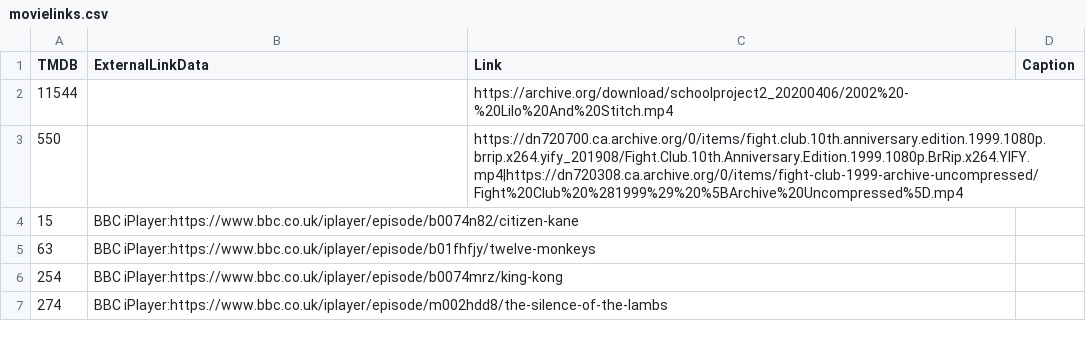
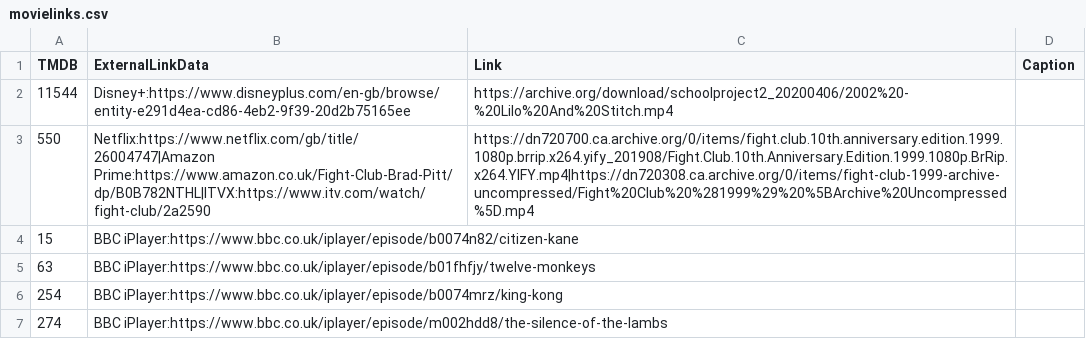
Before and after one commit to alfredawakeford/AlfredsEpicMovieApp, a CSV file: movielinks.csv, drawn as a sheet; only a part is shown.

Commit message:
Update movielinks.csv

```diff
--- a/movielinks.csv
+++ b/movielinks.csv
@@ -1,4 +1,4 @@
 TMDB,ExternalLinkData,Link,Caption
-11544,,https://archive.org/download/schoolproject2_20200406/2002%20-%20Lilo%20And%20Stitch.mp4,
-550,,https://dn720700.ca.archive.org/0/items/fight.club.10th.anniversary.edition.1999.1080p.brrip.x264.yify_201908/Fight.Club.10th.Anniversary.Edition.1999.1080p.BrRip.x264.YIFY.mp4|https://dn720308.ca.archive.org/0/items/fight-club-1999-archive-uncompressed/Fight%20Club%20%281999%29%20%5BArchive%20Uncompressed%5D.mp4,
+11544,Disney+:https://www.disneyplus.com/en-gb/browse/entity-e291d4ea-cd86-4eb2-9f39-20d2b75165ee,https://archive.org/download/schoolproject2_20200406/2002%20-%20Lilo%20And%20Stitch.mp4,
+550,Netflix:https://www.netflix.com/gb/title/26004747|Amazon Prime:https://www.amazon.co.uk/Fight-Club-Brad-Pitt/dp/B0B782NTHL|ITVX:https://www.itv.com/watch/fight-club/2a2590,https://dn720700.ca.archive.org/0/items/fight.club.10th.anniversary.edition.1999.1080p.brrip.x264.yify_201908/Fight.Club.10th.Anniversary.Edition.1999.1080p.BrRip.x264.YIFY.mp4|https://dn720308.ca.archive.org/0/items/fight-club-1999-archive-uncompressed/Fight%20Club%20%281999%29%20%5BArchive%20Uncompressed%5D.mp4,
 15,BBC iPlayer:https://www.bbc.co.uk/iplayer/episode/b0074n82/citizen-kane,,
```
